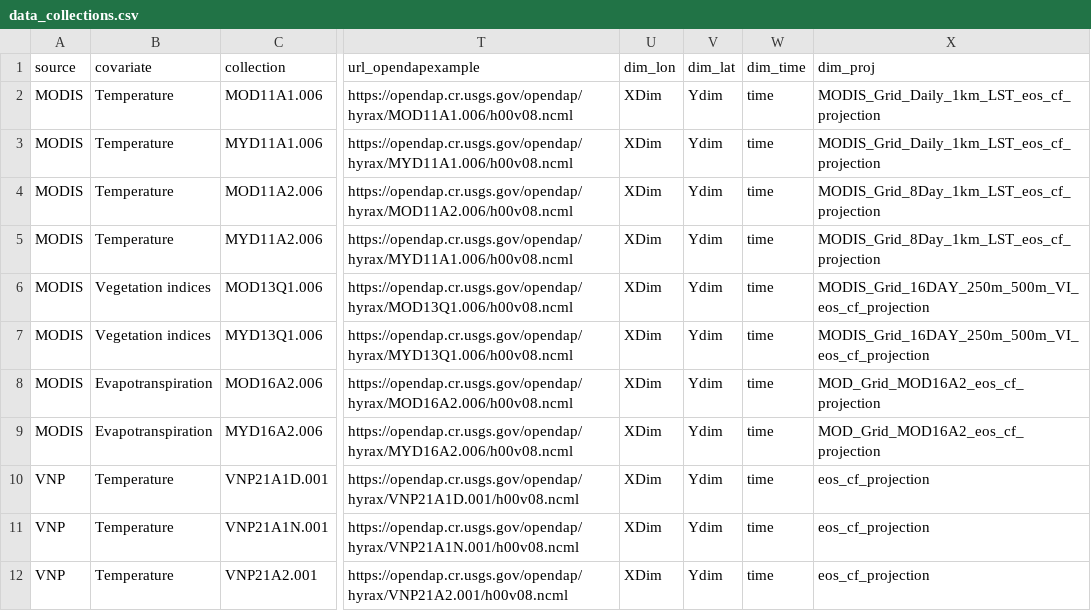
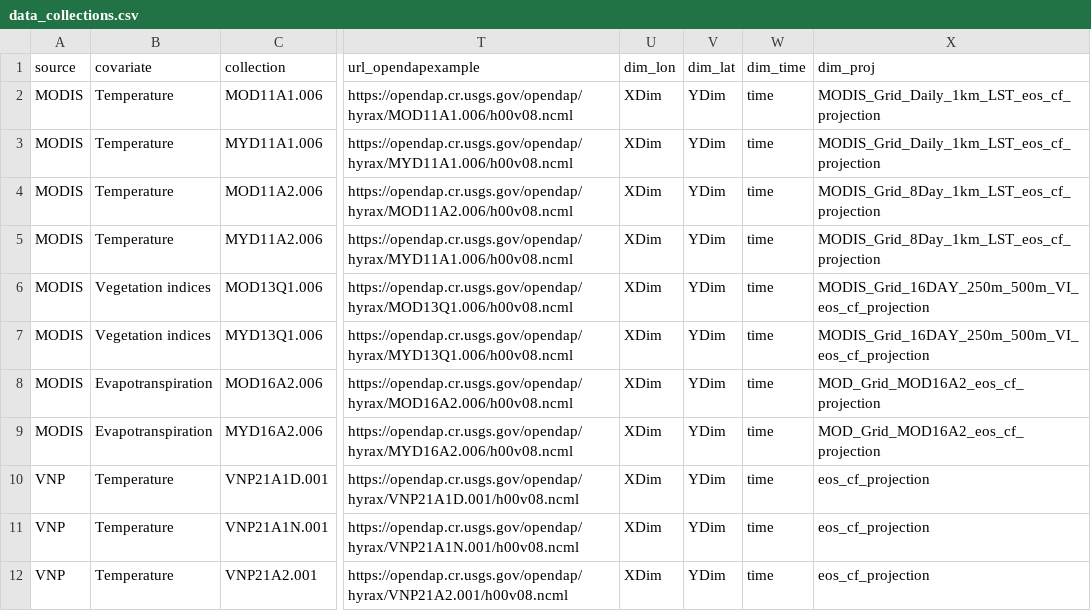
Before and after one commit to ptaconet/modisfast, a CSV file: data_collections.csv, drawn as a sheet; only a part is shown, gaps mark what is left out; the diff covers the shown part only; the diff names each change by its address in the sheet, - before the commit and + after, or states it on an @@ line.

```diff
--- a/data_collections.csv
+++ b/data_collections.csv
-V2:V12 (dim_lat): Ydim
+V2:V12 (dim_lat): YDim
```
Also changed, not shown: 1 removed row and 48 edited cells elsewhere in this file, 15 other files.
